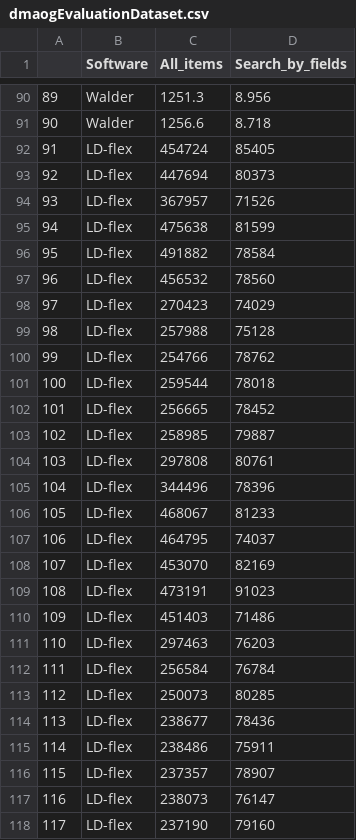
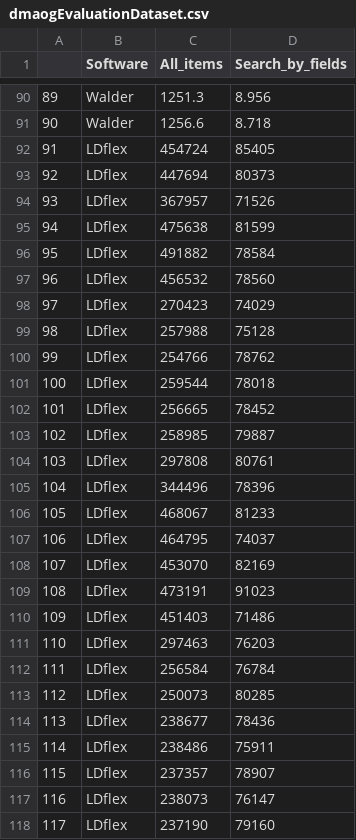
Before and after one commit to herminiogg/dmaog-paper-evaluation, a CSV file: StatisticalAnalysis/dmaogEvaluationDataset.csv, drawn as a sheet; only a part is shown, gaps mark what is left out; the diff covers the shown part only.

Commit message:
Added raw data from the Excel file

```diff
--- a/StatisticalAnalysis/dmaogEvaluationDataset.csv
+++ b/StatisticalAnalysis/dmaogEvaluationDataset.csv
@@ -91,28 +91,28 @@
 "90","Walder",1256.6,8.718
-"91","LD-flex",454724,85405
-"92","LD-flex",447694,80373
-"93","LD-flex",367957,71526
-"94","LD-flex",475638,81599
-"95","LD-flex",491882,78584
-"96","LD-flex",456532,78560
-"97","LD-flex",270423,74029
-"98","LD-flex",257988,75128
-"99","LD-flex",254766,78762
-"100","LD-flex",259544,78018
-"101","LD-flex",256665,78452
-"102","LD-flex",258985,79887
-"103","LD-flex",297808,80761
-"104","LD-flex",344496,78396
-"105","LD-flex",468067,81233
-"106","LD-flex",464795,74037
-"107","LD-flex",453070,82169
-"108","LD-flex",473191,91023
-"109","LD-flex",451403,71486
-"110","LD-flex",297463,76203
-"111","LD-flex",256584,76784
-"112","LD-flex",250073,80285
-"113","LD-flex",238677,78436
-"114","LD-flex",238486,75911
-"115","LD-flex",237357,78907
-"116","LD-flex",238073,76147
-"117","LD-flex",237190,79160
+"91","LDflex",454724,85405
+"92","LDflex",447694,80373
+"93","LDflex",367957,71526
+"94","LDflex",475638,81599
+"95","LDflex",491882,78584
+"96","LDflex",456532,78560
+"97","LDflex",270423,74029
+"98","LDflex",257988,75128
+"99","LDflex",254766,78762
+"100","LDflex",259544,78018
+"101","LDflex",256665,78452
+"102","LDflex",258985,79887
+"103","LDflex",297808,80761
+"104","LDflex",344496,78396
+"105","LDflex",468067,81233
+"106","LDflex",464795,74037
+"107","LDflex",453070,82169
+"108","LDflex",473191,91023
+"109","LDflex",451403,71486
+"110","LDflex",297463,76203
+"111","LDflex",256584,76784
+"112","LDflex",250073,80285
+"113","LDflex",238677,78436
+"114","LDflex",238486,75911
+"115","LDflex",237357,78907
+"116","LDflex",238073,76147
+"117","LDflex",237190,79160
```
Also changed, not shown: 3 edited cells elsewhere in this file, 2 other files.
